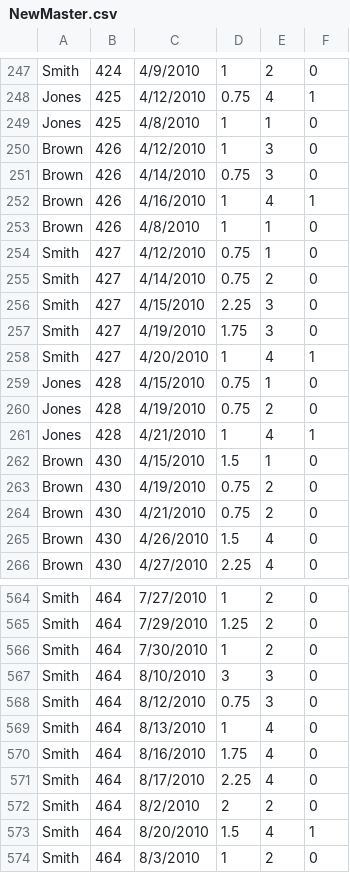
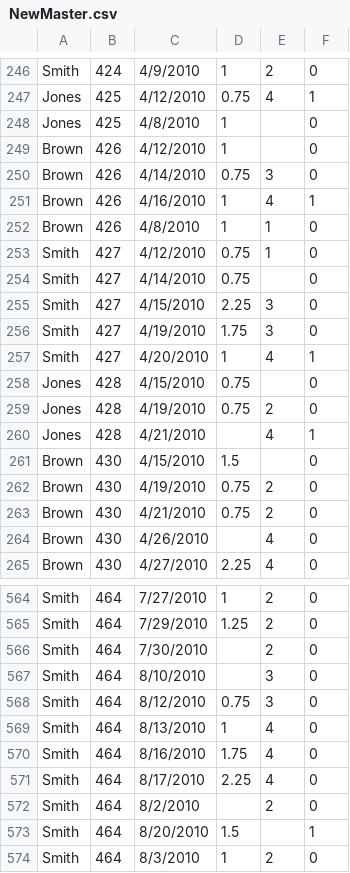
Before and after one commit to N-T-SH/STAT-6430, a CSV file: NewMaster.csv, drawn as a sheet; only a part is shown, gaps mark what is left out; the diff covers the shown part only.

```diff
--- a/NewMaster.csv
+++ b/NewMaster.csv
@@ -248,4 +247,4 @@ Smith,424,4/9/2010,1,2,0
 Jones,425,4/12/2010,0.75,4,1
-Jones,425,4/8/2010,1,1,0
-Brown,426,4/12/2010,1,3,0
+Jones,425,4/8/2010,1,,0
+Brown,426,4/12/2010,1,,0
 Brown,426,4/14/2010,0.75,3,0
@@ -254,3 +253,3 @@ Brown,426,4/8/2010,1,1,0
 Smith,427,4/12/2010,0.75,1,0
-Smith,427,4/14/2010,0.75,2,0
+Smith,427,4/14/2010,0.75,,0
 Smith,427,4/15/2010,2.25,3,0
@@ -258,9 +257,9 @@ Smith,427,4/19/2010,1.75,3,0
 Smith,427,4/20/2010,1,4,1
-Jones,428,4/15/2010,0.75,1,0
+Jones,428,4/15/2010,0.75,,0
 Jones,428,4/19/2010,0.75,2,0
-Jones,428,4/21/2010,1,4,1
-Brown,430,4/15/2010,1.5,1,0
+Jones,428,4/21/2010,,4,1
+Brown,430,4/15/2010,1.5,,0
 Brown,430,4/19/2010,0.75,2,0
 Brown,430,4/21/2010,0.75,2,0
-Brown,430,4/26/2010,1.5,4,0
+Brown,430,4/26/2010,,4,0
 Brown,430,4/27/2010,2.25,4,0
@@ -565,4 +565,4 @@ Smith,464,7/27/2010,1,2,0
 Smith,464,7/29/2010,1.25,2,0
-Smith,464,7/30/2010,1,2,0
-Smith,464,8/10/2010,3,3,0
+Smith,464,7/30/2010,,2,0
+Smith,464,8/10/2010,,3,0
 Smith,464,8/12/2010,0.75,3,0
@@ -571,4 +571,4 @@ Smith,464,8/16/2010,1.75,4,0
 Smith,464,8/17/2010,2.25,4,0
-Smith,464,8/2/2010,2,2,0
-Smith,464,8/20/2010,1.5,4,1
+Smith,464,8/2/2010,,2,0
+Smith,464,8/20/2010,1.5,,1
 Smith,464,8/3/2010,1,2,0
```
Also changed, not shown: 2 added rows, 1 removed row and 125 edited cells elsewhere in this file, 1 other file.
